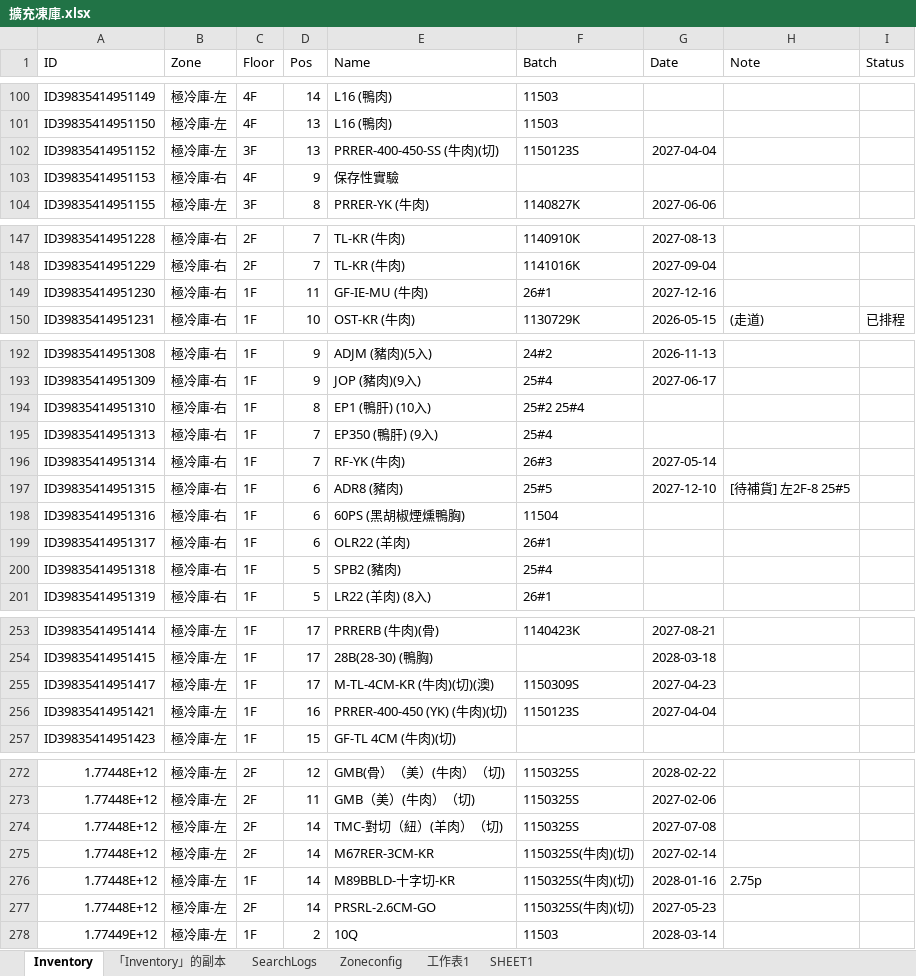
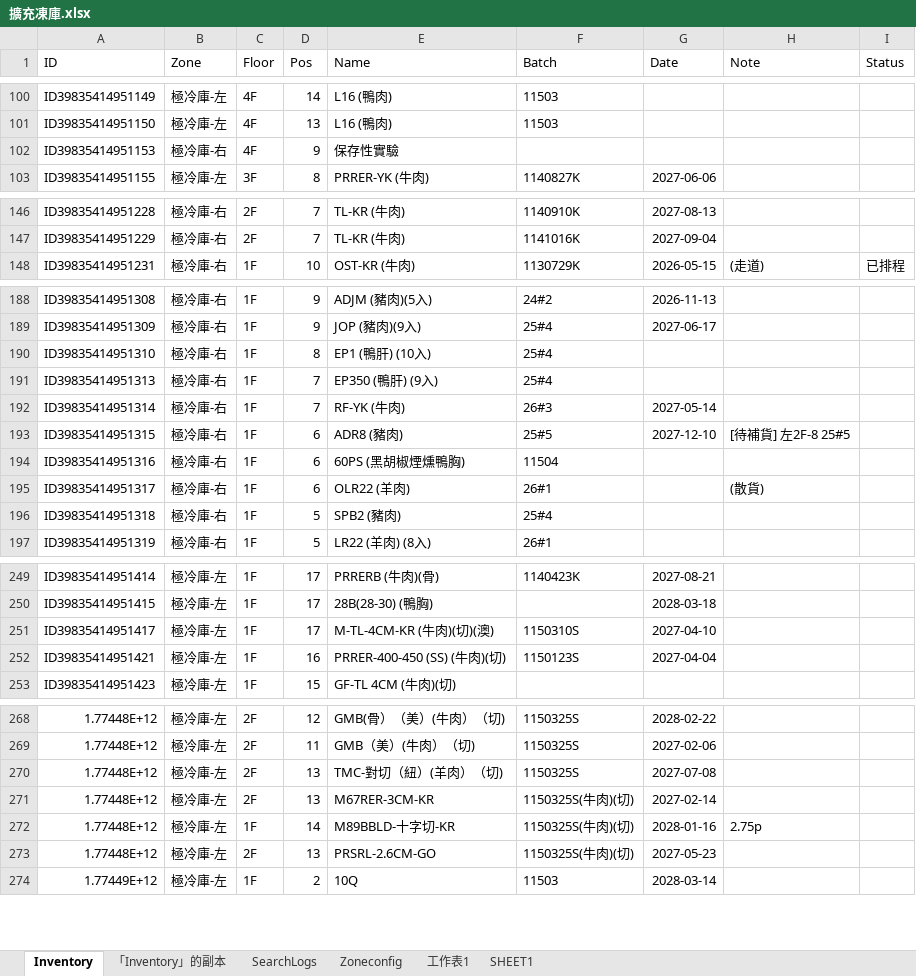
Before and after one commit to mingfonglpg-bit/-, an Excel workbook: 擴充凍庫.xlsx, sheet Inventory, drawn as a sheet; only a part is shown, gaps mark what is left out; values as stored, in another font and other column widths than the file's, no borders; charts and pictures not drawn; removed rows and columns are numbered as before the commit, all else as after; the diff covers the shown part only; the diff names each change by its address in the sheet, - before the commit and + after, or states it on an @@ line.

```diff
--- a/擴充凍庫.xlsx (sheet Inventory)
+++ b/擴充凍庫.xlsx (sheet Inventory)
-row 102: ID39835414951152 | 極冷庫-左 | 3F | 13 | PRRER-400-450-SS (牛肉)(切) | 1150123S | 2027-04-04
-row 149: ID39835414951230 | 極冷庫-右 | 1F | 11 | GF-IE-MU (牛肉) | 26#1 | 2027-12-16
-F190 (Batch): 25#2 25#4
+F190 (Batch): 25#4
-H195 (Note): (empty)
+H195 (Note): (散貨)
-F251 (Batch): 1150309S
+F251 (Batch): 1150310S
-G251 (Date): 2027-04-23
+G251 (Date): 2027-04-10
-E252 (Name): PRRER-400-450 (YK) (牛肉)(切)
+E252 (Name): PRRER-400-450 (SS) (牛肉)(切)
-D270:D271 (Pos): 14
+D270:D271 (Pos): 13
-D273 (Pos): 14
+D273 (Pos): 13
```
Also changed, not shown: 8 added rows, 4 removed rows and 8 edited cells elsewhere in this sheet, sheet 「Inventory」的副本.
